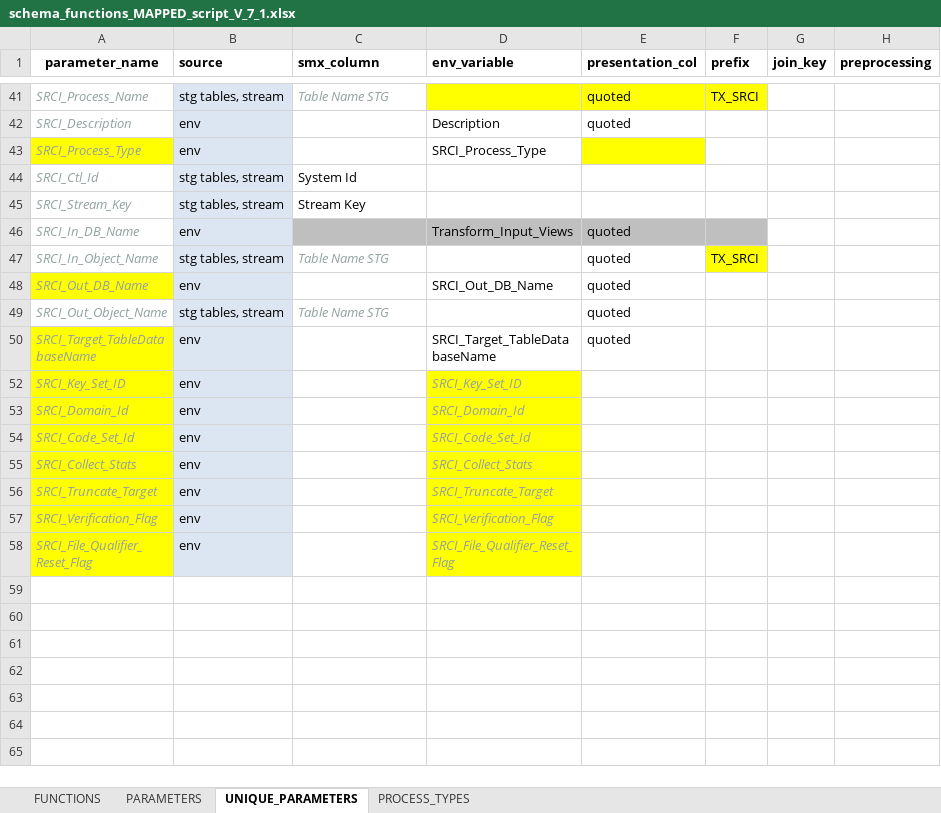
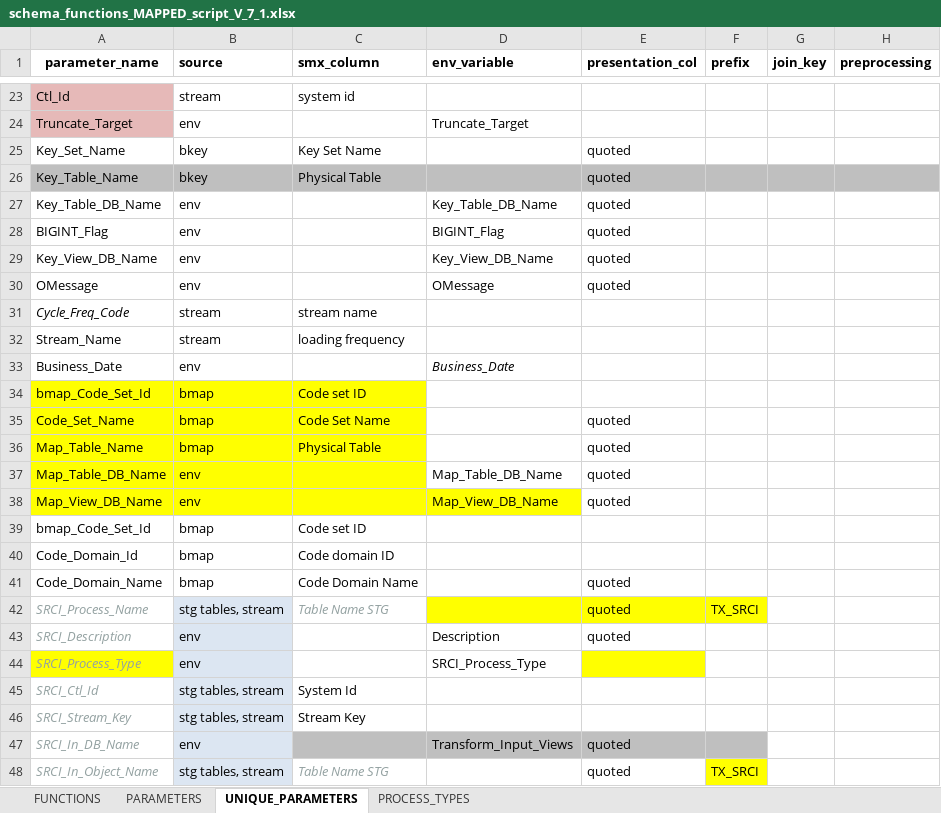
Before and after one commit to MohamedReda2342/ETL_Framework, an Excel workbook: schema_functions_MAPPED_script_V_7_1.xlsx, sheet UNIQUE_PARAMETERS, drawn as a sheet; only a part is shown, gaps mark what is left out; the shorter side is filled out with more unchanged rows; values as stored, in another font and other column widths than the file's, no borders; the diff covers the shown part only; the diff names each change by its address in the sheet, - before the commit and + after, or states it on an @@ line.

Commit message:
Update schema_functions_MAPPED_script_V_7_1.xlsx

```diff
--- a/schema_functions_MAPPED_script_V_7_1.xlsx (sheet UNIQUE_PARAMETERS)
+++ b/schema_functions_MAPPED_script_V_7_1.xlsx (sheet UNIQUE_PARAMETERS)
@@ row 23 unhidden: Ctl_Id | stream | system id @@
@@ row 24 unhidden: Truncate_Target | env |  | Truncate_Target @@
@@ row 25 unhidden: Key_Set_Name | bkey | Key Set Name |  | quoted @@
@@ row 26 unhidden: Key_Table_Name | bkey | Physical Table |  | quoted @@
@@ row 27 unhidden: Key_Table_DB_Name | env |  | Key_Table_DB_Name | quoted @@
@@ row 28 unhidden: BIGINT_Flag | env |  | BIGINT_Flag | quoted @@
@@ row 29 unhidden: Key_View_DB_Name | env |  | Key_View_DB_Name | quoted @@
@@ row 30 unhidden: OMessage | env |  | OMessage | quoted @@
@@ row 31 unhidden: Cycle_Freq_Code | stream | stream name @@
@@ row 32 unhidden: Stream_Name | stream | loading frequency @@
@@ row 33 unhidden: Business_Date | env |  | Business_Date @@
@@ row 34 unhidden: bmap_Code_Set_Id | bmap | Code set ID @@
@@ row 35 unhidden: Code_Set_Name | bmap | Code Set Name |  | quoted @@
@@ row 36 unhidden: Map_Table_Name | bmap | Physical Table |  | quoted @@
@@ row 37 unhidden: Map_Table_DB_Name | env |  | Map_Table_DB_Name | quoted @@
+row 38: Map_View_DB_Name | env |  | Map_View_DB_Name | quoted
@@ row 39 unhidden: bmap_Code_Set_Id | bmap | Code set ID @@
@@ row 40 unhidden: Code_Domain_Id | bmap | Code domain ID @@
@@ row 41 unhidden: Code_Domain_Name | bmap | Code Domain Name |  | quoted @@
```
Also changed, not shown: 45 hidden or unhidden rows elsewhere in this sheet, sheet PARAMETERS, hidden cells.
